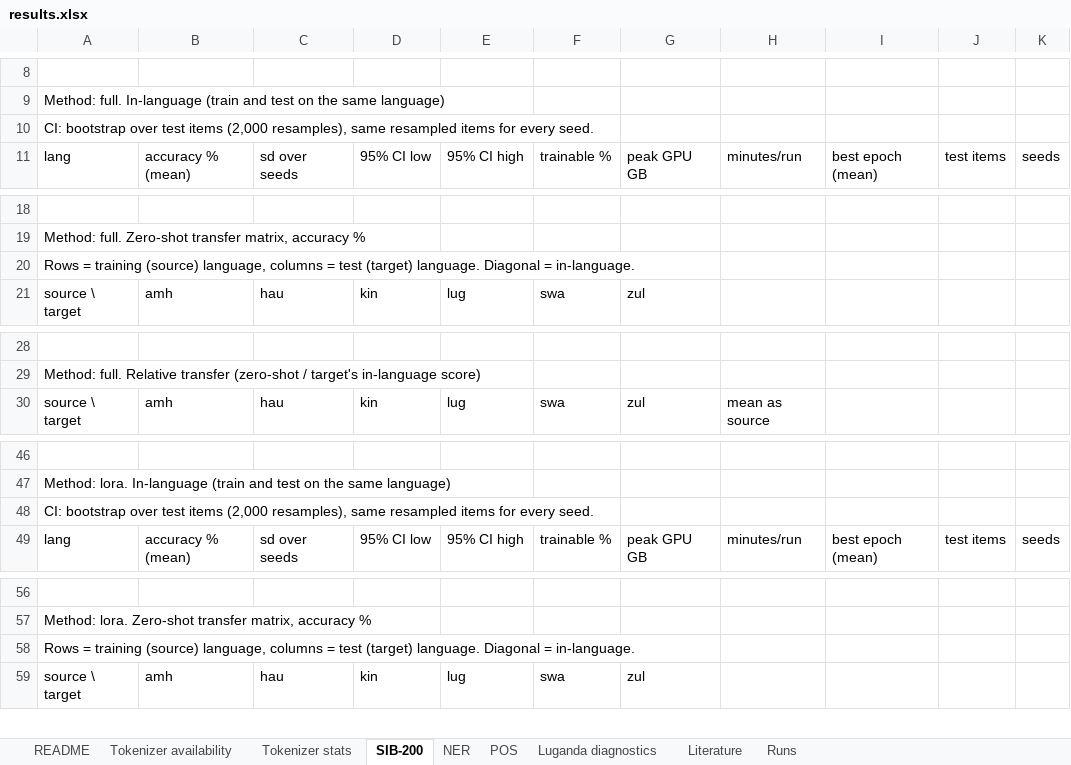
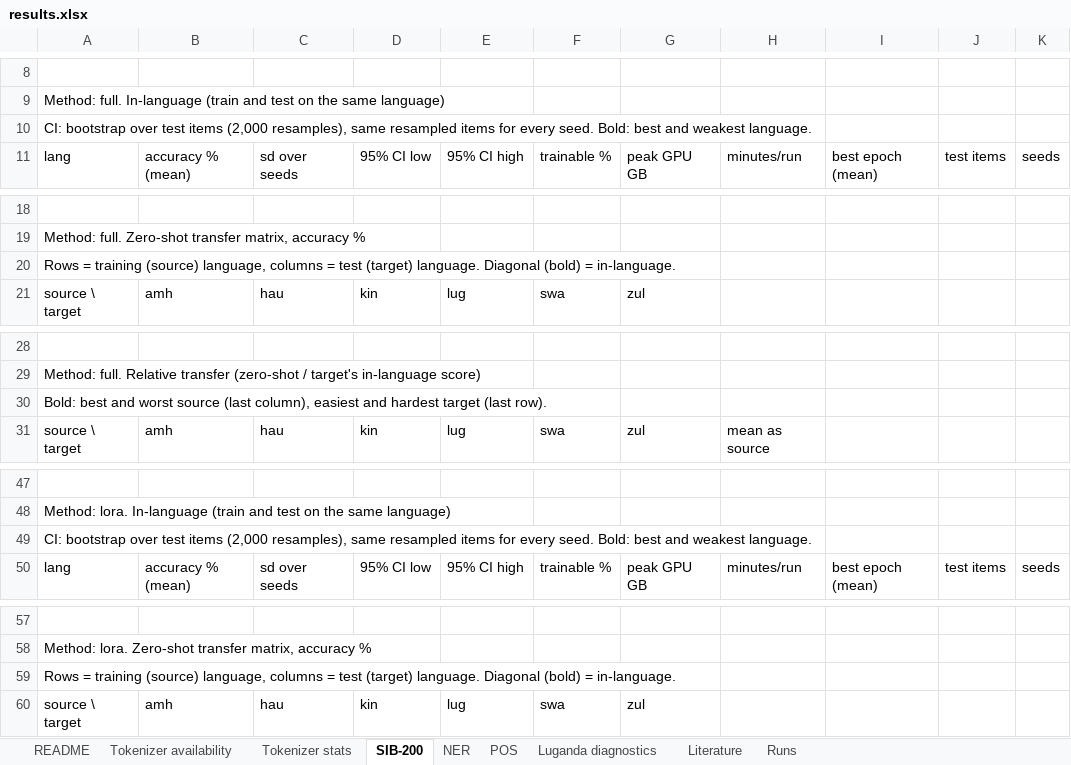
Before and after one commit to WanjaWhoopie/typology-aware-peft, an Excel workbook: results/results.xlsx, sheet SIB-200, drawn as a sheet; only a part is shown, gaps mark what is left out; values as stored, in another font and other column widths than the file's, no cell formats; addresses are those after the commit; the diff covers the shown part only; the diff names each change by its address in the sheet, - before the commit and + after, or states it on an @@ line.

Commit message:
Bold key numbers in results workbook and label Morfessor setting and chosen row

```diff
--- a/results/results.xlsx (sheet SIB-200)
+++ b/results/results.xlsx (sheet SIB-200)
-A10: …every seed.
+A10: …every seed. Bold: best and weakest language.
-A20: …language. Diagonal = in-language.
+A20: …language. Diagonal (bold) = in-language.
+row 30: Bold: best and worst source (last column), easiest and hardest target (last row).
-A49: …every seed.
+A49: …every seed. Bold: best and weakest language.
-A59: …language. Diagonal = in-language.
+A59: …language. Diagonal (bold) = in-language.
```
Also changed, not shown: 1 added row and 1 edited cell elsewhere in this sheet, sheet Tokenizer stats, sheet POS, sheet Luganda diagnostics, sheet NER, sheet README, sheet Literature, 1 more sheet, cell formats, 1 other file.
